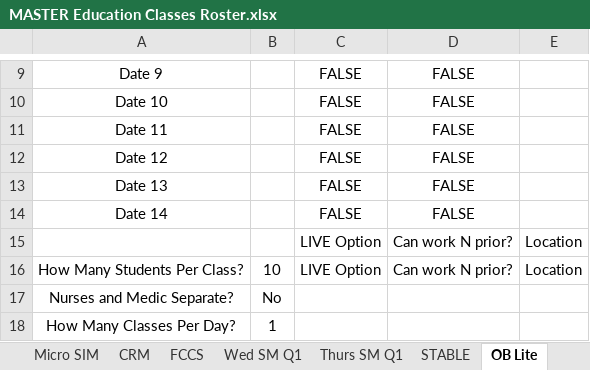
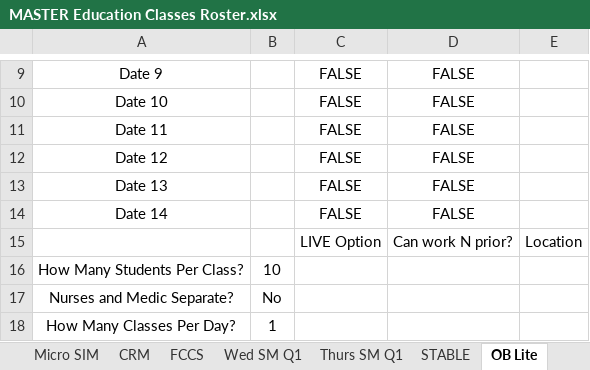
Before and after one commit to AlphaBravo227/CrewOps360, an Excel workbook: training/upload/MASTER Education Classes Roster.xlsx, sheet OB Lite, drawn as a sheet; only a part is shown, gaps mark what is left out; values as stored, in another font and other column widths than the file's, no borders; the diff names each change by its address in the sheet, - before the commit and + after, or states it on an @@ line.

```diff
--- a/training/upload/MASTER Education Classes Roster.xlsx (sheet OB Lite)
+++ b/training/upload/MASTER Education Classes Roster.xlsx (sheet OB Lite)
-C16: LIVE Option
+C16: (empty)
-D16: Can work N prior?
+D16: (empty)
-E16: Location
+E16: (empty)
```
Also changed, not shown: sheet Course Dates Reference, sheet Class_Enrollment, sheet Wed SM Q1, sheet FCCS, sheet Thurs SM Q1, sheet STABLE, 1 more sheet, other sheet tabs.
